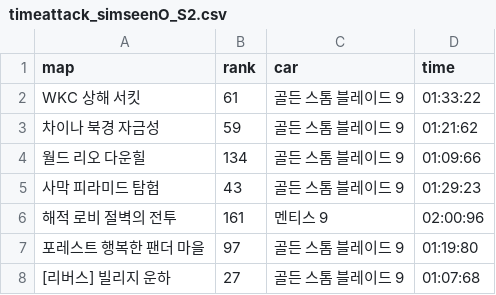
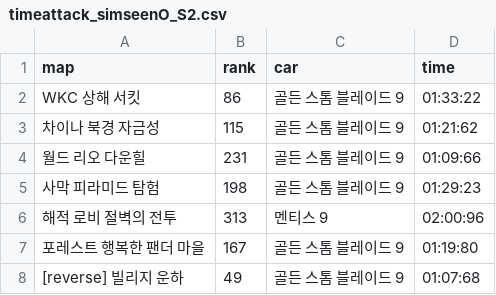
Before and after one commit to wally-wally/Analyzing_Kartrider_Ranking_Time_Attack_Info, a CSV file: timeattack_simseenO_S2.csv, drawn as a sheet.

```diff
--- a/timeattack_simseenO_S2.csv
+++ b/timeattack_simseenO_S2.csv
@@ -1,8 +1,8 @@
 map,rank,car,time
-WKC 상해 서킷,61,골든 스톰 블레이드 9,01:33:22
-차이나 북경 자금성,59,골든 스톰 블레이드 9,01:21:62
-월드 리오 다운힐,134,골든 스톰 블레이드 9,01:09:66
-사막 피라미드 탐험,43,골든 스톰 블레이드 9,01:29:23
-해적 로비 절벽의 전투,161,멘티스 9,02:00:96
-포레스트 행복한 팬더 마을,97,골든 스톰 블레이드 9,01:19:80
-[리버스] 빌리지 운하,27,골든 스톰 블레이드 9,01:07:68
+WKC 상해 서킷,86,골든 스톰 블레이드 9,01:33:22
+차이나 북경 자금성,115,골든 스톰 블레이드 9,01:21:62
+월드 리오 다운힐,231,골든 스톰 블레이드 9,01:09:66
+사막 피라미드 탐험,198,골든 스톰 블레이드 9,01:29:23
+해적 로비 절벽의 전투,313,멘티스 9,02:00:96
+포레스트 행복한 팬더 마을,167,골든 스톰 블레이드 9,01:19:80
+[reverse] 빌리지 운하,49,골든 스톰 블레이드 9,01:07:68
```
Also changed, not shown: timeattack_simseenO_S1.csv, 11 other files.
